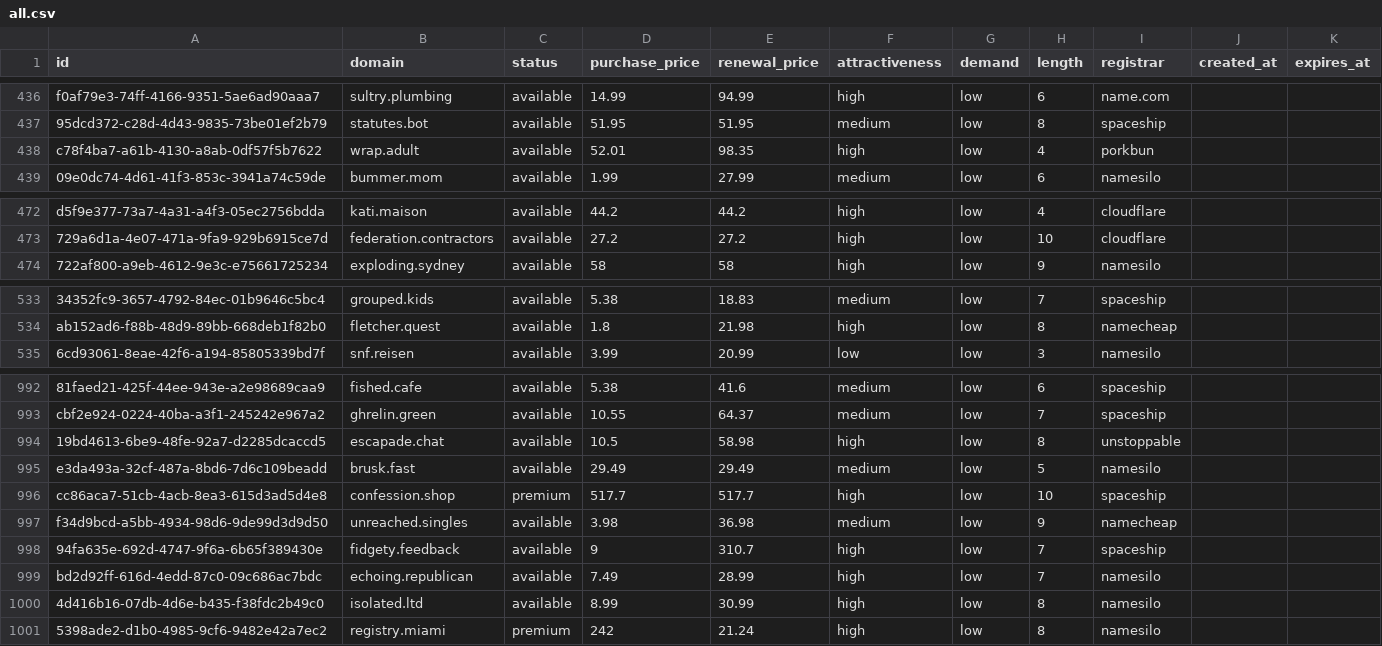
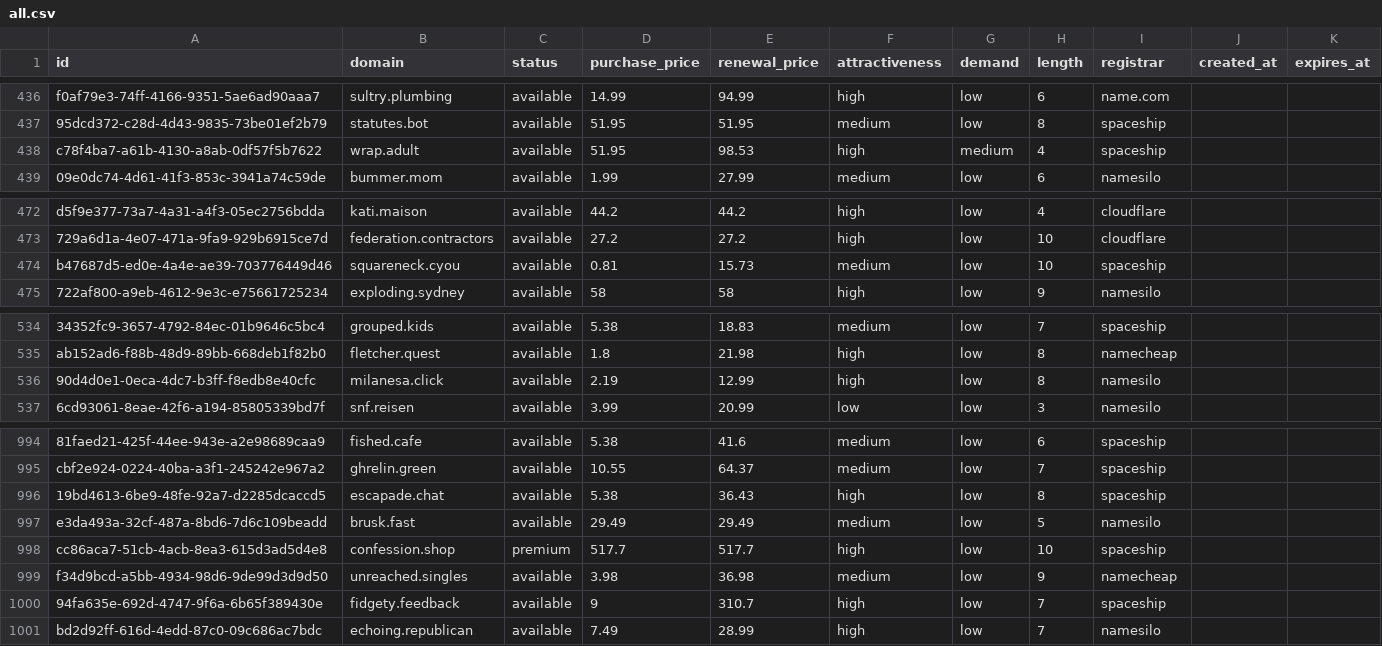
Before and after one commit to UniqueDomains/oneword-domains, a CSV file: all.csv, drawn as a sheet; only a part is shown, gaps mark what is left out; removed rows and columns are numbered as before the commit, all else as after; the diff names each change by its address in the sheet, - before the commit and + after, or states it on an @@ line.

Commit message:
Domains update

```diff
--- a/all.csv
+++ b/all.csv
-D438 (purchase_price): 52.01
+D438 (purchase_price): 51.95
-E438 (renewal_price): 98.35
+E438 (renewal_price): 98.53
-G438 (demand): low
+G438 (demand): medium
-I438 (registrar): porkbun
+I438 (registrar): spaceship
+row 474: b47687d5-ed0e-4a4e-ae39-703776449d46 | squareneck.cyou | available | 0.81 | 15.73 | medium | low | 10 | spaceship
+row 536: 90d4d0e1-0eca-4dc7-b3ff-f8edb8e40cfc | milanesa.click | available | 2.19 | 12.99 | high | low | 8 | namesilo
-D996 (purchase_price): 10.5
+D996 (purchase_price): 5.38
-E996 (renewal_price): 58.98
+E996 (renewal_price): 36.43
-I996 (registrar): unstoppable
+I996 (registrar): spaceship
-row 1000: 4d416b16-07db-4d6e-b435-f38fdc2b49c0 | isolated.ltd | available | 8.99 | 30.99 | high | low | 8 | namesilo
-row 1001: 5398ade2-d1b0-4985-9cf6-9482e42a7ec2 | registry.miami | premium | 242 | 21.24 | high | low | 8 | namesilo
```
Also changed, not shown: 6 other files.
